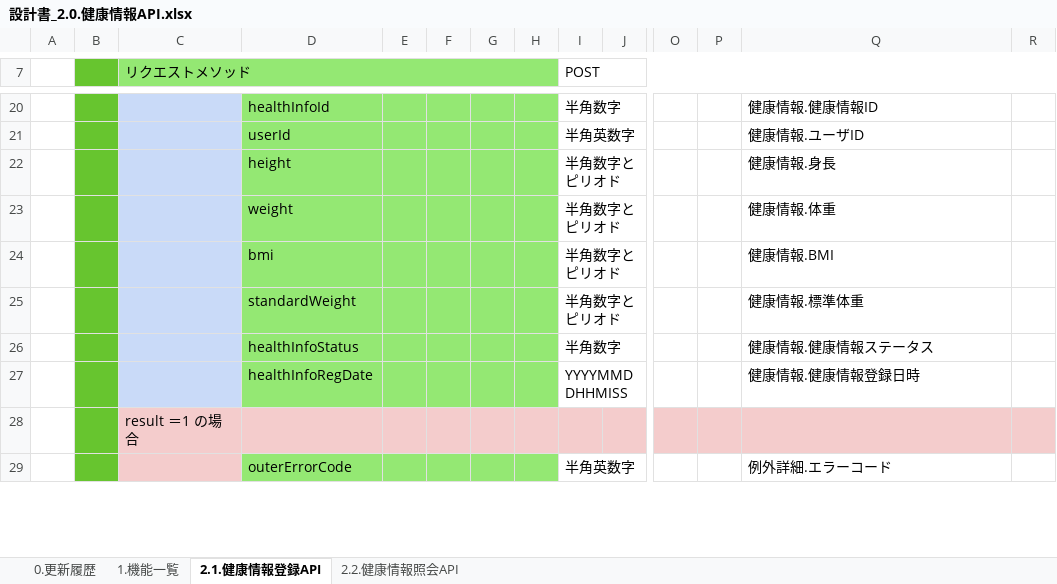
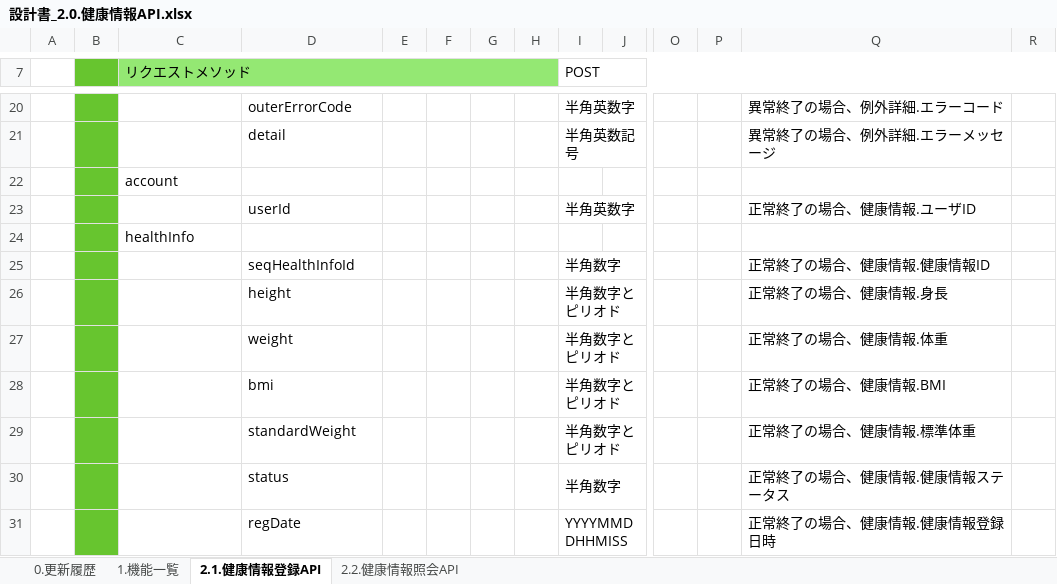
Before and after one commit to kohei-okazaki/work-3g, an Excel workbook: ha-resource/01_design/02_api/設計書_2.0.健康情報API.xlsx, sheet 2.1.健康情報登録API, drawn as a sheet; only a part is shown, gaps mark what is left out; values as stored, in another font and other column widths than the file's, no borders; removed rows and columns are numbered as before the commit, all else as after; rows hold the shown columns only; the diff covers the shown part only; the diff names each change by its address in the sheet, - before the commit and + after, or states it on an @@ line.

```diff
--- a/ha-resource/01_design/02_api/設計書_2.0.健康情報API.xlsx (sheet 2.1.健康情報登録API)
+++ b/ha-resource/01_design/02_api/設計書_2.0.健康情報API.xlsx (sheet 2.1.健康情報登録API)
-row 20:  |  |  | healthInfoId |  |  |  |  | 半角数字 |  |  |  | 健康情報.健康情報ID
+row 20:  |  |  | outerErrorCode |  |  |  |  | 半角英数字 |  |  |  | 異常終了の場合、例外詳細.エラーコード
+row 21:  |  |  | detail |  |  |  |  | 半角英数記号 |  |  |  | 異常終了の場合、例外詳細.エラーメッセージ
+row 22:  |  | account
-C23 fill: #C9DAF8
+C23 fill: none
-D23:H23 fill: #94E873
+D23:H23 fill: none
-Q23: 健康情報.ユーザID
+Q23: 正常終了の場合、健康情報.ユーザID
+row 24:  |  | healthInfo
+row 25:  |  |  | seqHealthInfoId |  |  |  |  | 半角数字 |  |  |  | 正常終了の場合、健康情報.健康情報ID
-C26:C31 fill: #C9DAF8
+C26:C31 fill: none
-D26:H31 fill: #94E873
+D26:H31 fill: none
-Q26: 健康情報.身長
+Q26: 正常終了の場合、健康情報.身長
-Q27: 健康情報.体重
+Q27: 正常終了の場合、健康情報.体重
-Q28: 健康情報.BMI
+Q28: 正常終了の場合、健康情報.BMI
-Q29: 健康情報.標準体重
+Q29: 正常終了の場合、健康情報.標準体重
-D30: healthInfoStatus
+D30: status
-Q30: 健康情報.健康情報ステータス
+Q30: 正常終了の場合、健康情報.健康情報ステータス
-D31: healthInfoRegDate
+D31: regDate
-Q31: 健康情報.健康情報登録日時
+Q31: 正常終了の場合、健康情報.健康情報登録日時
-row 28:  |  | result ＝1 の場合
-row 29:  |  |  | outerErrorCode |  |  |  |  | 半角英数字 |  |  |  | 例外詳細.エラーコード
```
Also changed, not shown: 5 added rows, 7 removed rows, 13 edited cells and cell formats elsewhere in this sheet, sheet 2.2.健康情報照会API, formulas that keep their value, 2 other files.
